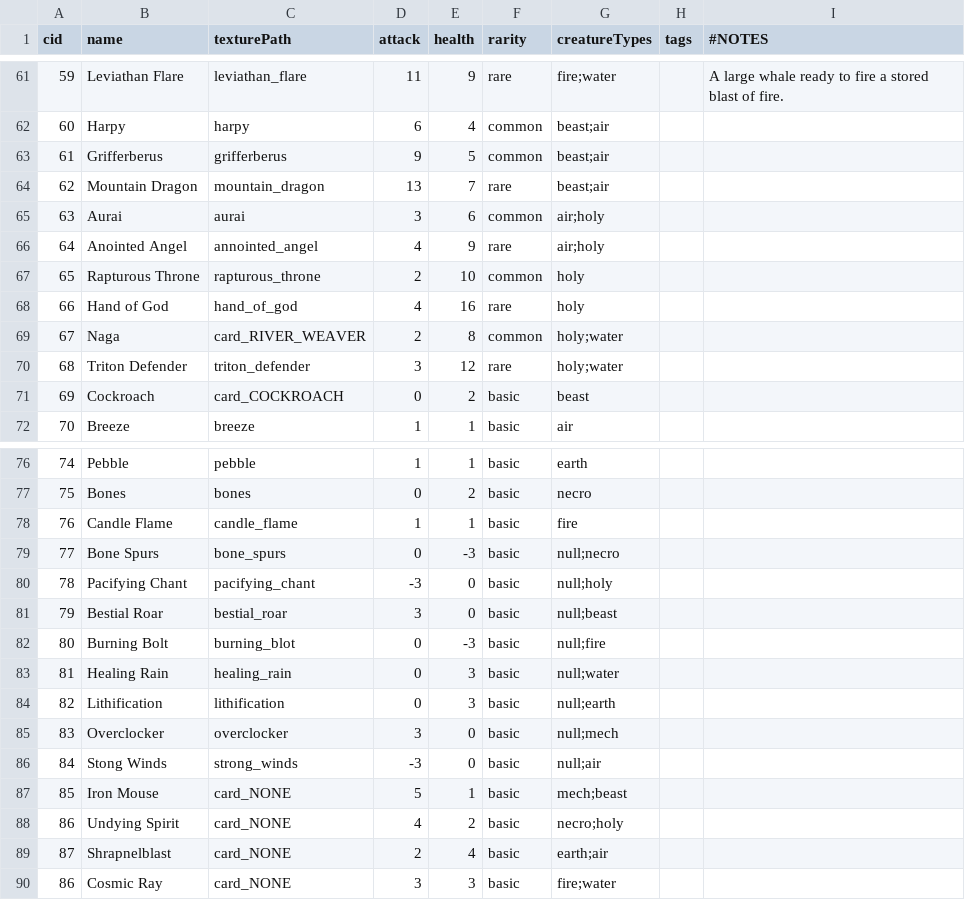
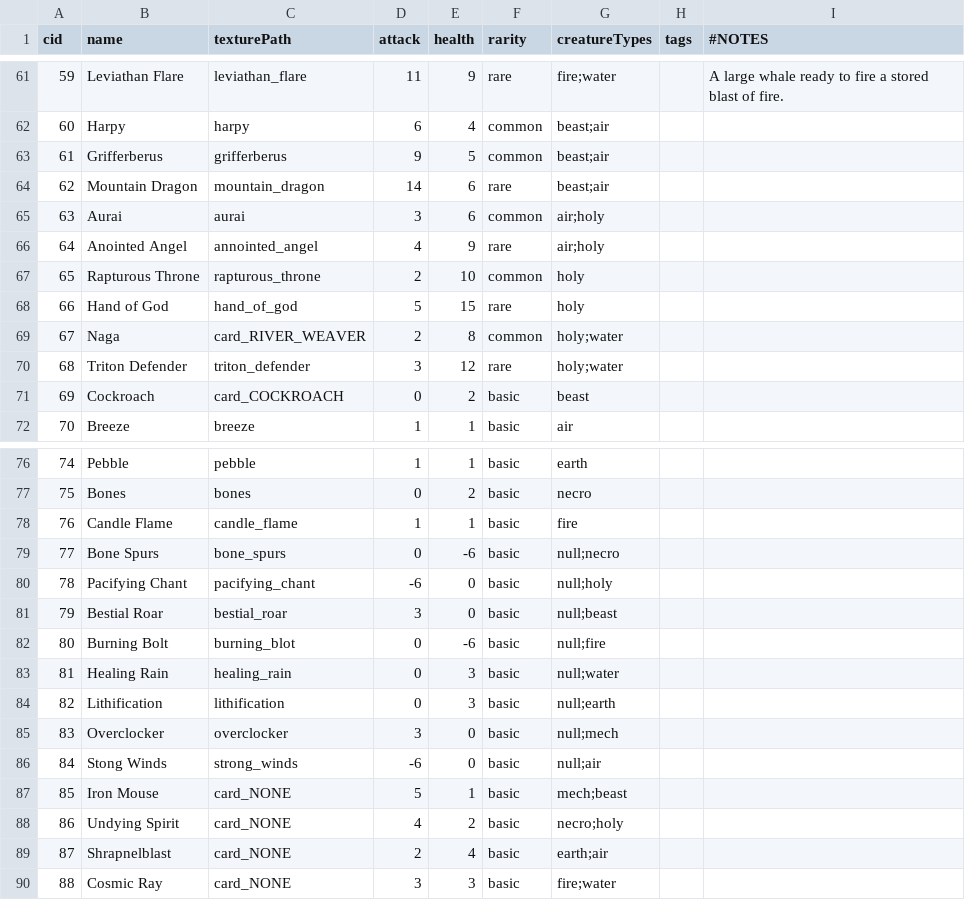
Before and after one commit to KangarooDrop/ForbiddenFusion, a CSV file: Scripts/Data/CardLists/card_list.csv, drawn as a sheet; only a part is shown, gaps mark what is left out.

Commit message:
Better starting deck generation Changed Hand of God stats from 4/16 to 5/15 Changed Mountain Dragon stats from 13/7 to 14/6 Fixed Util.getMostCommonTypes not accounting for card count bug Fixed no cards to offer as reward bug Fixed first place node playerRank not being set bug

```diff
--- a/Scripts/Data/CardLists/card_list.csv
+++ b/Scripts/Data/CardLists/card_list.csv
@@ -63,3 +63,3 @@ cid,name,texturePath,attack,health,rarity,creatureTypes,tags,#NOTES
 61,Grifferberus,grifferberus,9,5,common,beast;air,,
-62,Mountain Dragon,mountain_dragon,13,7,rare,beast;air,,
+62,Mountain Dragon,mountain_dragon,14,6,rare,beast;air,,
 63,Aurai,aurai,3,6,common,air;holy,,
@@ -67,3 +67,3 @@ cid,name,texturePath,attack,health,rarity,creatureTypes,tags,#NOTES
 65,Rapturous Throne,rapturous_throne,2,10,common,holy,,
-66,Hand of God,hand_of_god,4,16,rare,holy,,
+66,Hand of God,hand_of_god,5,15,rare,holy,,
 67,Naga,card_RIVER_WEAVER,2,8,common,holy;water,,
@@ -78,6 +78,6 @@ cid,name,texturePath,attack,health,rarity,creatureTypes,tags,#NOTES
 76,Candle Flame,candle_flame,1,1,basic,fire,,
-77,Bone Spurs,bone_spurs,0,-3,basic,null;necro,,
-78,Pacifying Chant,pacifying_chant,-3,0,basic,null;holy,,
+77,Bone Spurs,bone_spurs,0,-6,basic,null;necro,,
+78,Pacifying Chant,pacifying_chant,-6,0,basic,null;holy,,
 79,Bestial Roar,bestial_roar,3,0,basic,null;beast,,
-80,Burning Bolt,burning_blot,0,-3,basic,null;fire,,
+80,Burning Bolt,burning_blot,0,-6,basic,null;fire,,
 81,Healing Rain,healing_rain,0,3,basic,null;water,,
@@ -85,3 +85,3 @@ cid,name,texturePath,attack,health,rarity,creatureTypes,tags,#NOTES
 83,Overclocker,overclocker,3,0,basic,null;mech,,
-84,Stong Winds,strong_winds,-3,0,basic,null;air,,
+84,Stong Winds,strong_winds,-6,0,basic,null;air,,
 85,Iron Mouse,card_NONE,5,1,basic,mech;beast,,
@@ -89,2 +89,2 @@ cid,name,texturePath,attack,health,rarity,creatureTypes,tags,#NOTES
 87,Shrapnelblast,card_NONE,2,4,basic,earth;air,,
-86,Cosmic Ray,card_NONE,3,3,basic,fire;water,,
+88,Cosmic Ray,card_NONE,3,3,basic,fire;water,,
```
Also changed, not shown: 7 other files.
